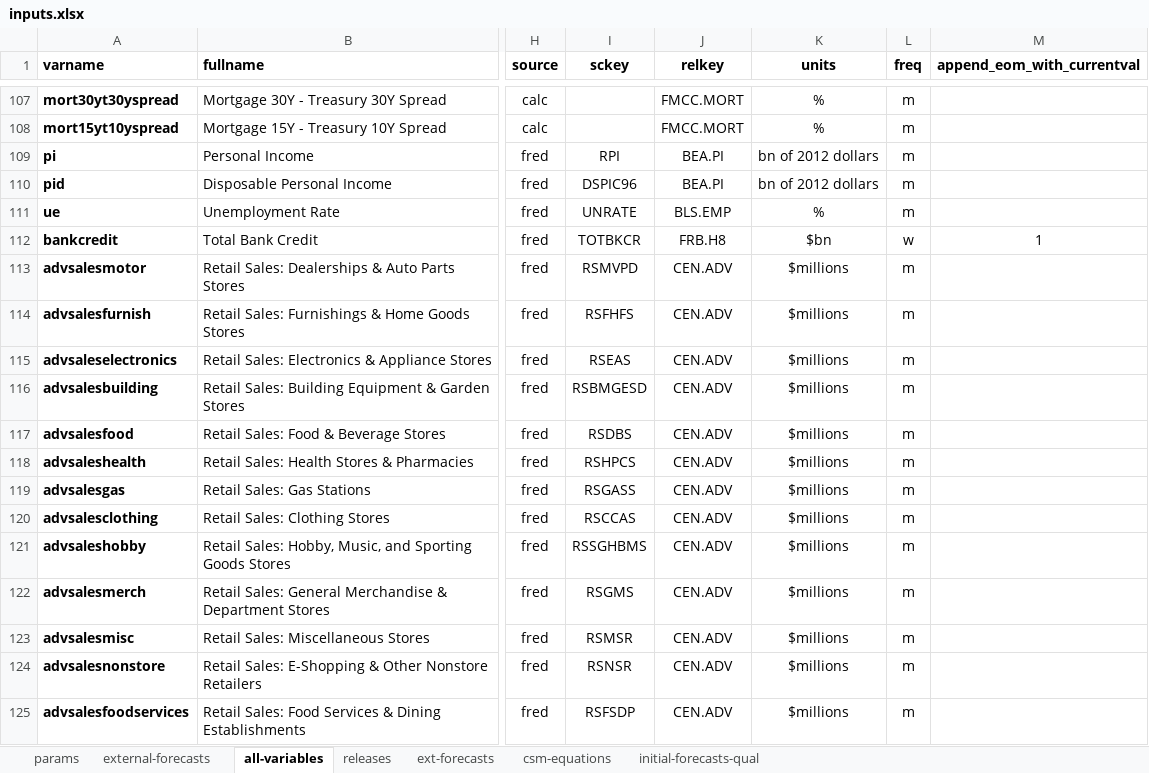
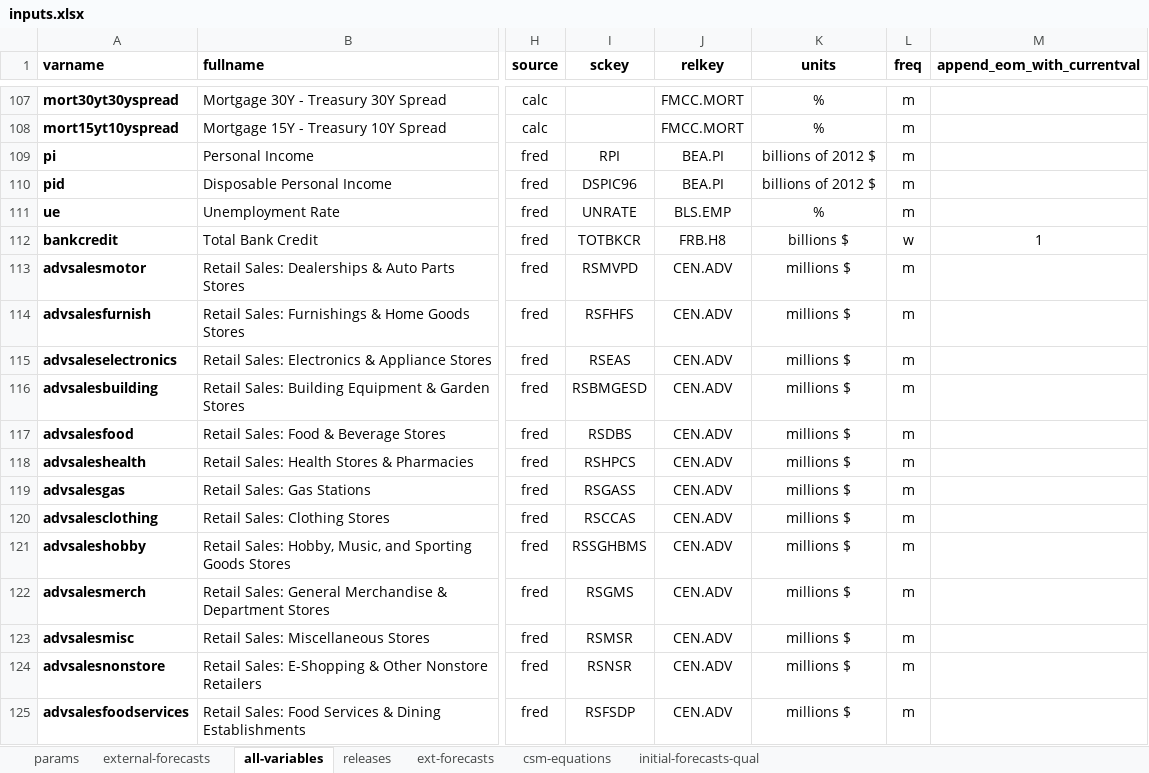
Before and after one commit to bongohead/econforecasting-r, an Excel workbook: model-inputs/inputs.xlsx, sheet all-variables, drawn as a sheet; only a part is shown, gaps mark what is left out; values as stored, in another font and other column widths than the file's, no borders; conditional formats and table styles not drawn; the diff covers the shown part only; the diff names each change by its address in the sheet, - before the commit and + after, or states it on an @@ line.

Commit message:
Added consistency to unit naming for web display (v0.17)

```diff
--- a/model-inputs/inputs.xlsx (sheet all-variables)
+++ b/model-inputs/inputs.xlsx (sheet all-variables)
-K109:K110 (units): bn of 2012 dollars
+K109:K110 (units): billions of 2012 $
-K112 (units): $bn
+K112 (units): billions $
-K113:K125 (units): $millions
+K113:K125 (units): millions $
```
Also changed, not shown: 59 edited cells elsewhere in this sheet, 2 other files.
